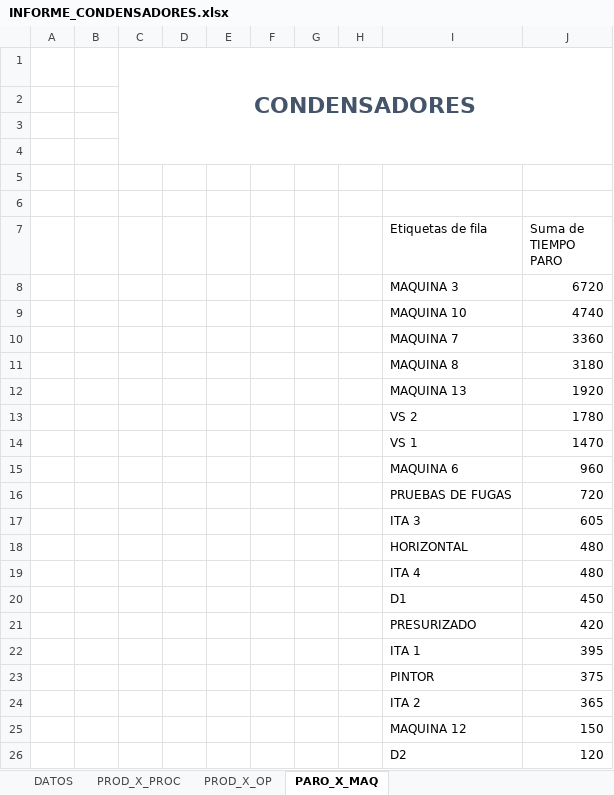
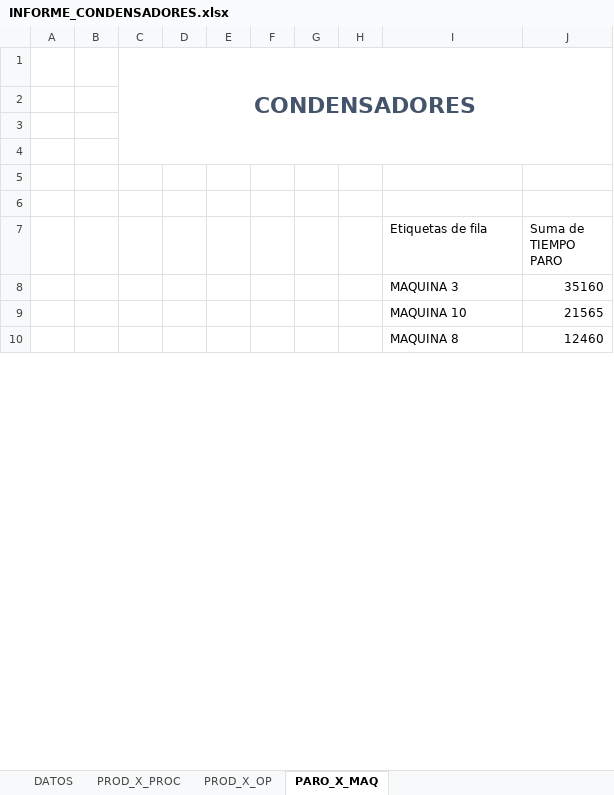
Before and after one commit to andago9/Production_Report, an Excel workbook: PRODUCCION/INFORME_CONDENSADORES.xlsx, sheet PARO_X_MAQ, drawn as a sheet; only a part is shown; values as stored, in another font and other column widths than the file's, no borders; charts and pictures not drawn; removed rows and columns are numbered as before the commit, all else as after; the diff covers the shown part only; the diff names each change by its address in the sheet, - before the commit and + after, or states it on an @@ line.

```diff
--- a/PRODUCCION/INFORME_CONDENSADORES.xlsx (sheet PARO_X_MAQ)
+++ b/PRODUCCION/INFORME_CONDENSADORES.xlsx (sheet PARO_X_MAQ)
-J8 (Suma de TIEMPO PARO): 6720
+J8 (Suma de TIEMPO PARO): 35160
-J9 (Suma de TIEMPO PARO): 4740
+J9 (Suma de TIEMPO PARO): 21565
-row 10:  |  |  |  |  |  |  |  | MAQUINA 7 | 3360
-J10 (Suma de TIEMPO PARO): 3180
+J10 (Suma de TIEMPO PARO): 12460
-row 12:  |  |  |  |  |  |  |  | MAQUINA 13 | 1920
-row 13:  |  |  |  |  |  |  |  | VS 2 | 1780
-row 14:  |  |  |  |  |  |  |  | VS 1 | 1470
-row 15:  |  |  |  |  |  |  |  | MAQUINA 6 | 960
-row 16:  |  |  |  |  |  |  |  | PRUEBAS DE FUGAS | 720
-row 17:  |  |  |  |  |  |  |  | ITA 3 | 605
-row 18:  |  |  |  |  |  |  |  | HORIZONTAL | 480
-row 19:  |  |  |  |  |  |  |  | ITA 4 | 480
-row 20:  |  |  |  |  |  |  |  | D1 | 450
-row 21:  |  |  |  |  |  |  |  | PRESURIZADO | 420
-row 22:  |  |  |  |  |  |  |  | ITA 1 | 395
-row 23:  |  |  |  |  |  |  |  | PINTOR | 375
-row 24:  |  |  |  |  |  |  |  | ITA 2 | 365
-row 25:  |  |  |  |  |  |  |  | MAQUINA 12 | 150
-row 26:  |  |  |  |  |  |  |  | D2 | 120
```
Also changed, not shown: 28 added rows, 12 removed rows and 2 edited cells elsewhere in this sheet, sheet DATOS, sheet PROD_X_PROC, charts or pictures, PRODUCCION/CONTROL_C.xlsx, PRODUCCION/CONTROL_E.xlsx, 13 other files.
